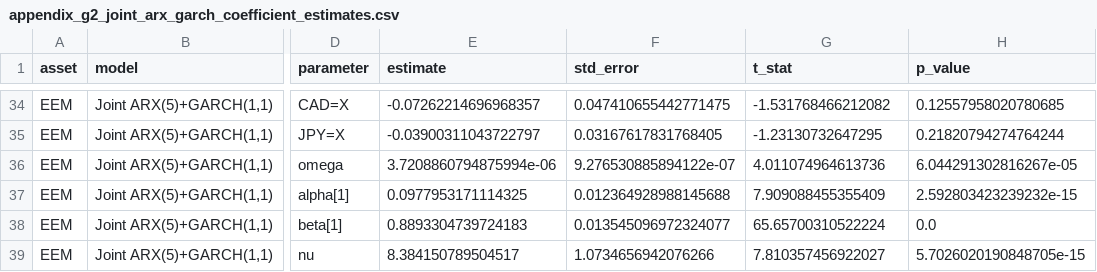
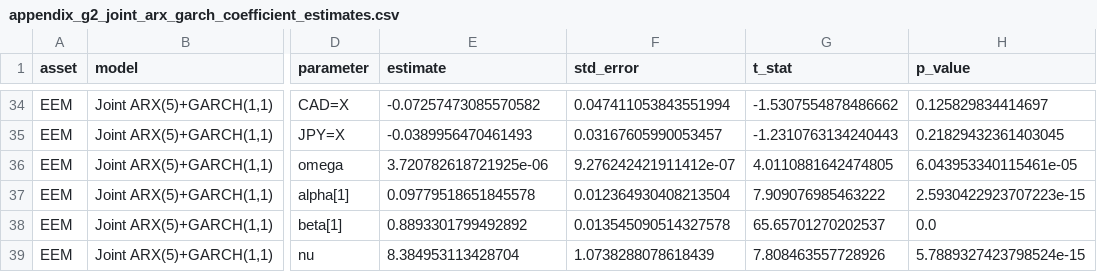
Before and after one commit to KairosPath/BachelorThesis, a CSV file: reports/tables/appendix_g2_joint_arx_garch_coefficient_estimates.csv, drawn as a sheet; only a part is shown, gaps mark what is left out; the diff covers the shown part only; the diff names each change by its address in the sheet, - before the commit and + after, or states it on an @@ line.

```diff
--- a/reports/tables/appendix_g2_joint_arx_garch_coefficient_estimates.csv
+++ b/reports/tables/appendix_g2_joint_arx_garch_coefficient_estimates.csv
-E34 (estimate): -0.07262214696968357
+E34 (estimate): -0.07257473085570582
-F34 (std_error): 0.047410655442771475
+F34 (std_error): 0.047411053843551994
-G34 (t_stat): -1.531768466212082
+G34 (t_stat): -1.5307554878486662
-H34 (p_value): 0.12557958020780685
+H34 (p_value): 0.125829834414697
-E35 (estimate): -0.03900311043722797
+E35 (estimate): -0.0389956470461493
-F35 (std_error): 0.03167617831768405
+F35 (std_error): 0.03167605990053457
-G35 (t_stat): -1.23130732647295
+G35 (t_stat): -1.2310763134240443
-H35 (p_value): 0.21820794274764244
+H35 (p_value): 0.21829432361403045
-E36 (estimate): 3.7208860794875994e-06
+E36 (estimate): 3.720782618721925e-06
-F36 (std_error): 9.276530885894122e-07
+F36 (std_error): 9.276242421911412e-07
-G36 (t_stat): 4.011074964613736
+G36 (t_stat): 4.0110881642474805
-H36 (p_value): 6.044291302816267e-05
+H36 (p_value): 6.043953340115461e-05
-E37 (estimate): 0.0977953171114325
+E37 (estimate): 0.09779518651845578
-F37 (std_error): 0.012364928988145688
+F37 (std_error): 0.012364930408213504
-G37 (t_stat): 7.909088455355409
+G37 (t_stat): 7.909076985463222
-H37 (p_value): 2.592803423239232e-15
+H37 (p_value): 2.5930422923707223e-15
-E38 (estimate): 0.8893304739724183
+E38 (estimate): 0.8893301799492892
-F38 (std_error): 0.013545096972324077
+F38 (std_error): 0.013545090514327578
-G38 (t_stat): 65.65700310522224
+G38 (t_stat): 65.65701270202537
-E39 (estimate): 8.384150789504517
+E39 (estimate): 8.384953113428704
-F39 (std_error): 1.0734656942076266
+F39 (std_error): 1.0738288078618439
-G39 (t_stat): 7.810357456922027
+G39 (t_stat): 7.808463557728926
-H39 (p_value): 5.7026020190848705e-15
+H39 (p_value): 5.7889327423798524e-15
```
Also changed, not shown: 127 edited cells elsewhere in this file, reports/tables/appendix_b4_joint_arx_garch_aic_grid_p0_p5.csv, reports/tables/appendix_c2_joint_arx_garch_coefficient_estimates.csv, 54 other files.
